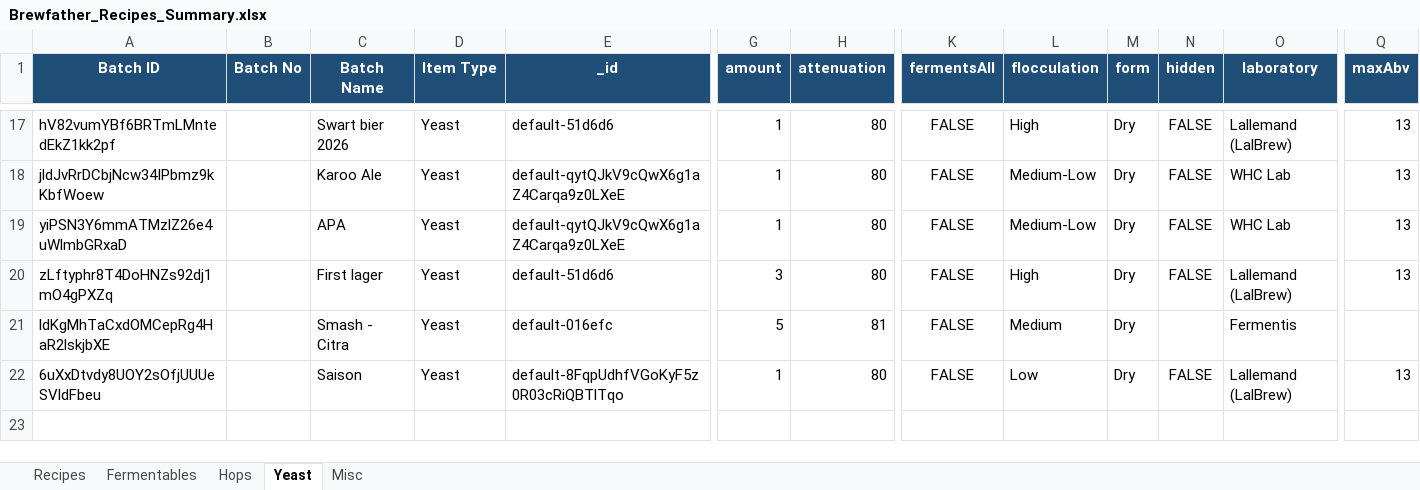
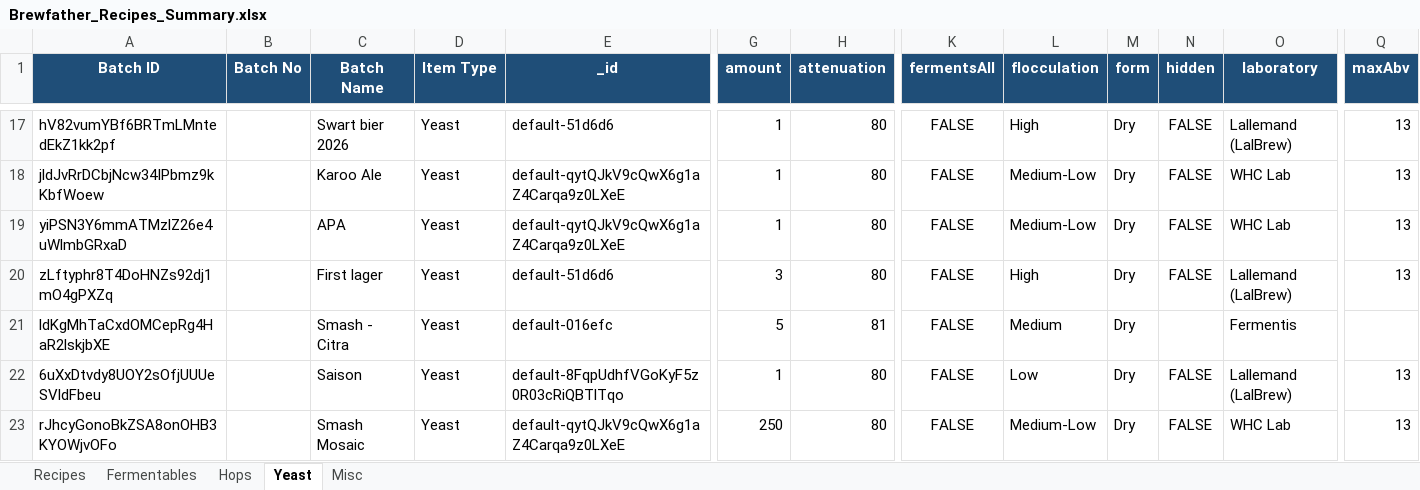
Before and after one commit to Ernstfg/brewfather-master, an Excel workbook: exports/Brewfather_Recipes_Summary.xlsx, sheet Yeast, drawn as a sheet; only a part is shown, gaps mark what is left out; values as stored, in another font and other column widths than the file's, no borders; rows hold the shown columns only; the diff names each change by its address in the sheet, - before the commit and + after, or states it on an @@ line.

```diff
--- a/exports/Brewfather_Recipes_Summary.xlsx (sheet Yeast)
+++ b/exports/Brewfather_Recipes_Summary.xlsx (sheet Yeast)
+row 23: rJhcyGonoBkZSA8onOHB3KYOWjvOFo |  | Smash Mosaic | Yeast | default-qytQJkV9cQwX6g1aZ4Carqa9z0LXeE | 250 | 80 | FALSE | Medium-Low | Dry | FALSE | WHC Lab | 13
```
Also changed, not shown: sheet Hops, sheet Misc, sheet Fermentables, sheet Recipes, exports/Brewfather_Batches_Summary.xlsx, 6 other files.
